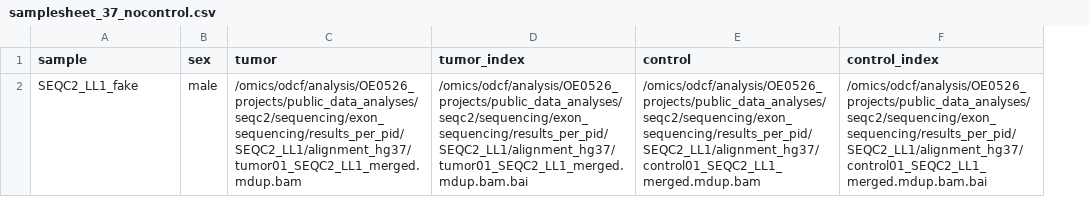
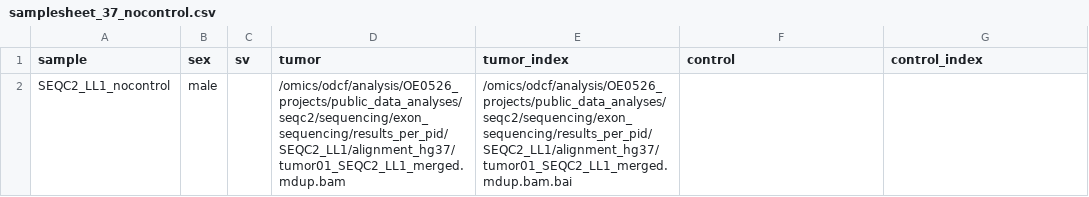
Before and after one commit to ghga-de/nf-aceseq, a CSV file: assets/samplesheet_37_nocontrol.csv, drawn as a sheet; addresses are those after the commit; the diff names each change by its address in the sheet, - before the commit and + after, or states it on an @@ line.

Commit message:
SV input in samplesheet

```diff
--- a/assets/samplesheet_37_nocontrol.csv
+++ b/assets/samplesheet_37_nocontrol.csv
+column C (sv), empty
-A2 (sample): SEQC2_LL1_fake
+A2 (sample): SEQC2_LL1_nocontrol
-F2 (control): /omics/odcf/analysis/OE0526_projects/public_data_analyses/seqc2/sequencing/exon_sequencing/results_per_pid/SEQC2_LL1/alignment_hg37/control01_SEQC2_LL1_merged.mdup.bam
+F2 (control): (empty)
-G2 (control_index): /omics/odcf/analysis/OE0526_projects/public_data_analyses/seqc2/sequencing/exon_sequencing/results_per_pid/SEQC2_LL1/alignment_hg37/control01_SEQC2_LL1_merged.mdup.bam.bai
+G2 (control_index): (empty)
```
Also changed, not shown: assets/samplesheet.csv, assets/samplesheet_37_female.csv, 19 other files.
